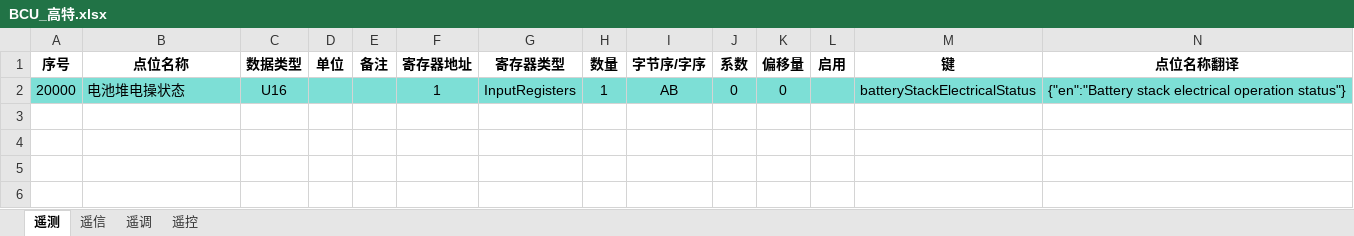
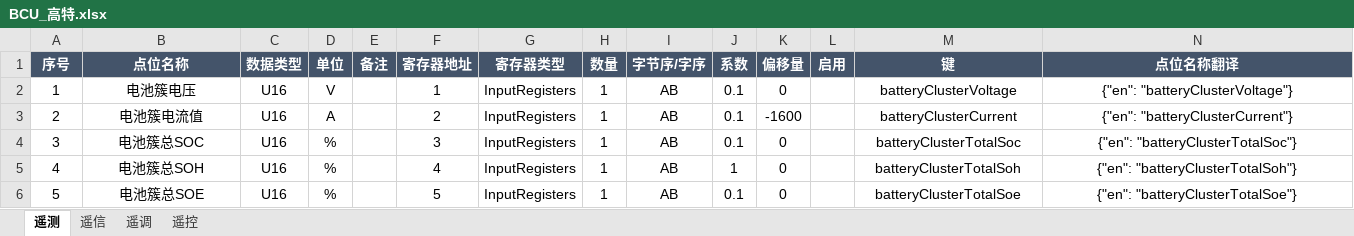
Before and after one commit to mikasa112/collector, an Excel workbook: config/bms/BCU_高特.xlsx, sheet 遥测, drawn as a sheet; only a part is shown; values as stored, in another font and other column widths than the file's, no borders; rows hold the shown columns only; the diff covers the shown part only; the diff names each change by its address in the sheet, - before the commit and + after, or states it on an @@ line.

```diff
--- a/config/bms/BCU_高特.xlsx (sheet 遥测)
+++ b/config/bms/BCU_高特.xlsx (sheet 遥测)
@@ A1:N1 fill: none → #44546A, text colour: black → #FFFFFF @@
-A2 (序号): 20000
+A2 (序号): 1
-A2:N2 fill: #7DDFD6
+A2:N2 fill: none
-B2 (点位名称): 电池堆电操状态
+B2 (点位名称): 电池簇电压
-B2 alignment: left
+B2 alignment: center
-D2 (单位): (empty)
+D2 (单位): V
-J2 (系数): 0
+J2 (系数): 0.1
-M2 (键): batteryStackElectricalStatus
+M2 (键): batteryClusterVoltage
-N2 (点位名称翻译): {"en":"Battery stack electrical operation status"}
+N2 (点位名称翻译): {"en": "batteryClusterVoltage"}
+row 3: 2 | 电池簇电流值 | U16 | A |  | 2 | InputRegisters | 1 | AB | 0.1 | -1600 |  | batteryClusterCurrent | {"en": "batteryClusterCurrent"}
+row 4: 3 | 电池簇总SOC | U16 | % |  | 3 | InputRegisters | 1 | AB | 0.1 | 0 |  | batteryClusterTotalSoc | {"en": "batteryClusterTotalSoc"}
+row 5: 4 | 电池簇总SOH | U16 | % |  | 4 | InputRegisters | 1 | AB | 1 | 0 |  | batteryClusterTotalSoh | {"en": "batteryClusterTotalSoh"}
+row 6: 5 | 电池簇总SOE | U16 | % |  | 5 | InputRegisters | 1 | AB | 0.1 | 0 |  | batteryClusterTotalSoe | {"en": "batteryClusterTotalSoe"}
```
Also changed, not shown: 119 added rows and cell formats elsewhere in this sheet, sheet 遥调, config/配置_奥林波斯.xlsx, 1 other file.
